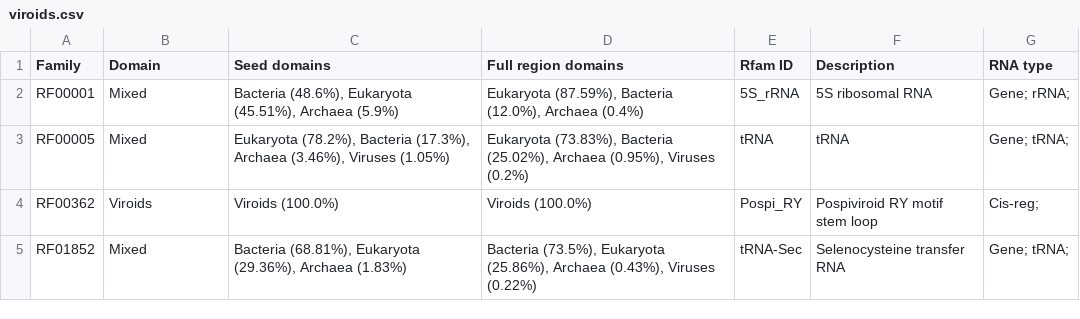
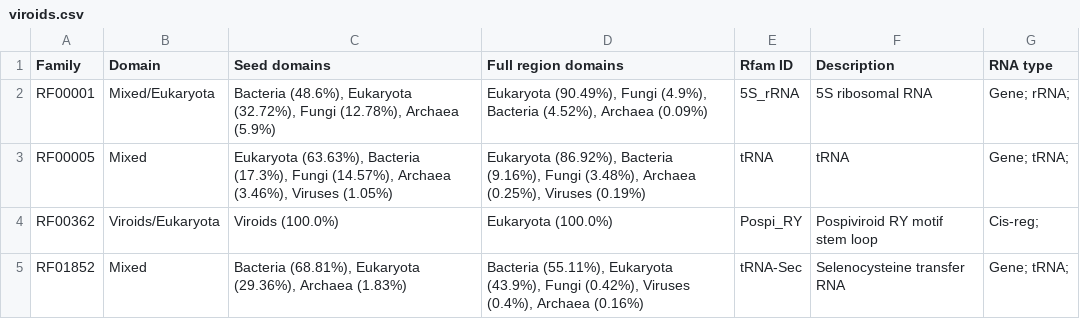
Before and after one commit to Rfam/rfam-taxonomy, a CSV file: domains/viroids.csv, drawn as a sheet.

```diff
--- a/domains/viroids.csv
+++ b/domains/viroids.csv
@@ -1,5 +1,5 @@
 Family,Domain,Seed domains,Full region domains,Rfam ID,Description,RNA type
-RF00001,Mixed,"Bacteria (48.6%), Eukaryota (45.51%), Archaea (5.9%)","Eukaryota (87.59%), Bacteria (12.0%), Archaea (0.4%)",5S_rRNA,5S ribosomal RNA,Gene; rRNA;
-RF00005,Mixed,"Eukaryota (78.2%), Bacteria (17.3%), Archaea (3.46%), Viruses (1.05%)","Eukaryota (73.83%), Bacteria (25.02%), Archaea (0.95%), Viruses (0.2%)",tRNA,tRNA,Gene; tRNA;
-RF00362,Viroids,Viroids (100.0%),Viroids (100.0%),Pospi_RY,Pospiviroid RY motif stem loop,Cis-reg;
-RF01852,Mixed,"Bacteria (68.81%), Eukaryota (29.36%), Archaea (1.83%)","Bacteria (73.5%), Eukaryota (25.86%), Archaea (0.43%), Viruses (0.22%)",tRNA-Sec,Selenocysteine transfer RNA,Gene; tRNA;
+RF00001,Mixed/Eukaryota,"Bacteria (48.6%), Eukaryota (32.72%), Fungi (12.78%), Archaea (5.9%)","Eukaryota (90.49%), Fungi (4.9%), Bacteria (4.52%), Archaea (0.09%)",5S_rRNA,5S ribosomal RNA,Gene; rRNA;
+RF00005,Mixed,"Eukaryota (63.63%), Bacteria (17.3%), Fungi (14.57%), Archaea (3.46%), Viruses (1.05%)","Eukaryota (86.92%), Bacteria (9.16%), Fungi (3.48%), Archaea (0.25%), Viruses (0.19%)",tRNA,tRNA,Gene; tRNA;
+RF00362,Viroids/Eukaryota,Viroids (100.0%),Eukaryota (100.0%),Pospi_RY,Pospiviroid RY motif stem loop,Cis-reg;
+RF01852,Mixed,"Bacteria (68.81%), Eukaryota (29.36%), Archaea (1.83%)","Bacteria (55.11%), Eukaryota (43.9%), Fungi (0.42%), Viruses (0.4%), Archaea (0.16%)",tRNA-Sec,Selenocysteine transfer RNA,Gene; tRNA;
```
Also changed, not shown: domains/archaea.csv, domains/bacteria.csv, 7 other files.
